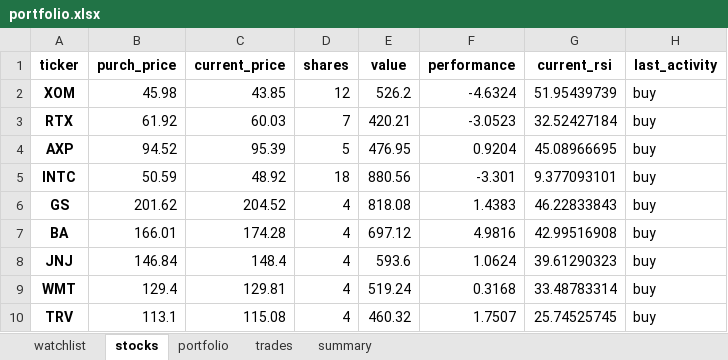
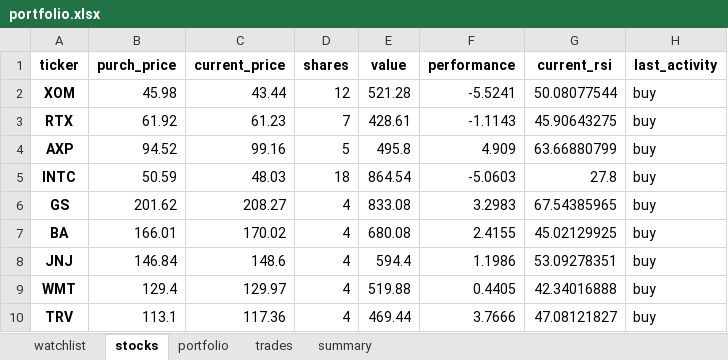
Before and after one commit to Patrickdg/AL-the-Trader, an Excel workbook: portfolio.xlsx, sheet stocks, drawn as a sheet; values as stored, in another font and other column widths than the file's, no borders; the diff names each change by its address in the sheet, - before the commit and + after, or states it on an @@ line.

```diff
--- a/portfolio.xlsx (sheet stocks)
+++ b/portfolio.xlsx (sheet stocks)
-C2 (current_price): 43.85
+C2 (current_price): 43.44
-E2 (value): 526.2
+E2 (value): 521.28
-F2 (performance): -4.6324
+F2 (performance): -5.5241
-G2 (current_rsi): 51.95439739
+G2 (current_rsi): 50.08077544
-C3 (current_price): 60.03
+C3 (current_price): 61.23
-E3 (value): 420.21
+E3 (value): 428.61
-F3 (performance): -3.0523
+F3 (performance): -1.1143
-G3 (current_rsi): 32.52427184
+G3 (current_rsi): 45.90643275
-C4 (current_price): 95.39
+C4 (current_price): 99.16
-E4 (value): 476.95
+E4 (value): 495.8
-F4 (performance): 0.9204
+F4 (performance): 4.909
-G4 (current_rsi): 45.08966695
+G4 (current_rsi): 63.66880799
-C5 (current_price): 48.92
+C5 (current_price): 48.03
-E5 (value): 880.56
+E5 (value): 864.54
-F5 (performance): -3.301
+F5 (performance): -5.0603
-G5 (current_rsi): 9.377093101
+G5 (current_rsi): 27.8
-C6 (current_price): 204.52
+C6 (current_price): 208.27
-E6 (value): 818.08
+E6 (value): 833.08
-F6 (performance): 1.4383
+F6 (performance): 3.2983
-G6 (current_rsi): 46.22833843
+G6 (current_rsi): 67.54385965
-C7 (current_price): 174.28
+C7 (current_price): 170.02
-E7 (value): 697.12
+E7 (value): 680.08
-F7 (performance): 4.9816
+F7 (performance): 2.4155
-G7 (current_rsi): 42.99516908
+G7 (current_rsi): 45.02129925
-C8 (current_price): 148.4
+C8 (current_price): 148.6
-E8 (value): 593.6
+E8 (value): 594.4
-F8 (performance): 1.0624
+F8 (performance): 1.1986
-G8 (current_rsi): 39.61290323
+G8 (current_rsi): 53.09278351
-C9 (current_price): 129.81
+C9 (current_price): 129.97
-E9 (value): 519.24
+E9 (value): 519.88
-F9 (performance): 0.3168
+F9 (performance): 0.4405
-G9 (current_rsi): 33.48783314
+G9 (current_rsi): 42.34016888
-C10 (current_price): 115.08
+C10 (current_price): 117.36
-E10 (value): 460.32
+E10 (value): 469.44
-F10 (performance): 1.7507
+F10 (performance): 3.7666
-G10 (current_rsi): 25.74525745
+G10 (current_rsi): 47.08121827
```
Also changed, not shown: sheet watchlist, sheet summary, sheet portfolio.
